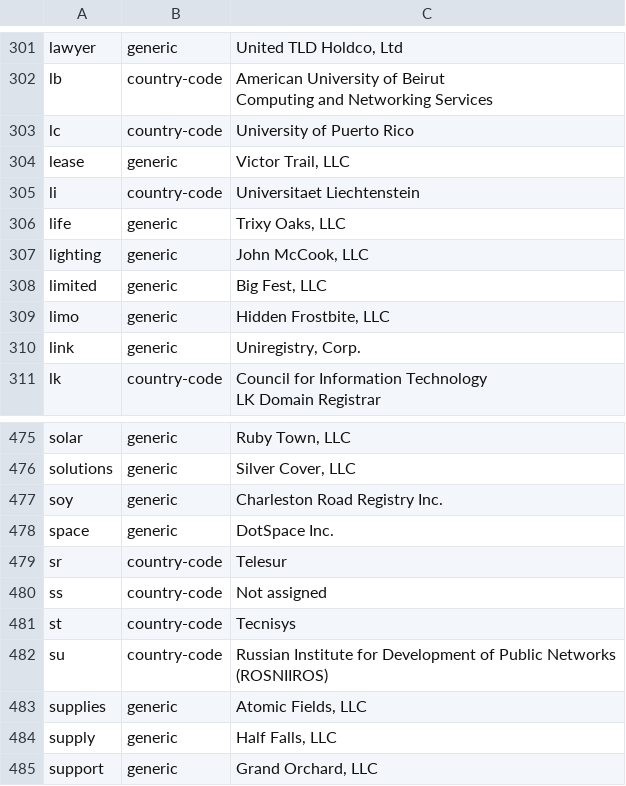
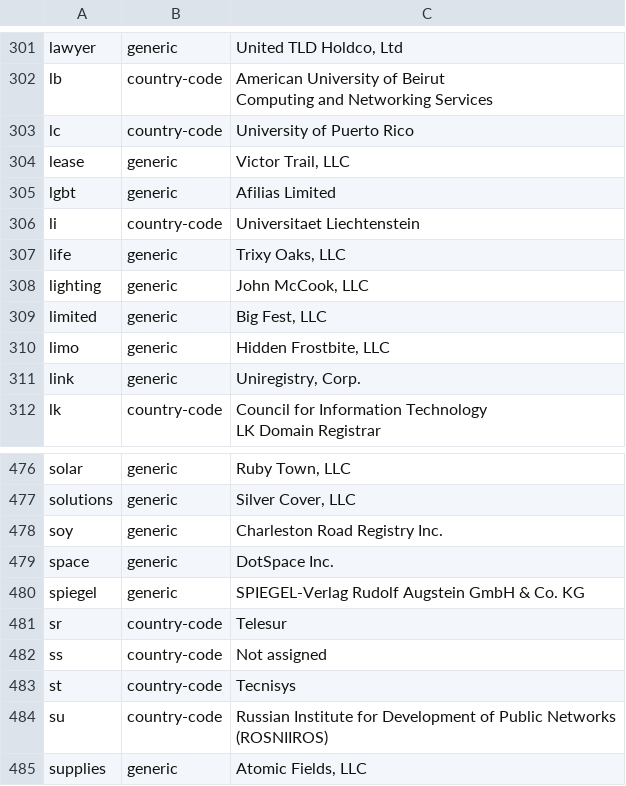
Before and after one commit to nojimage/tld-crawler, a CSV file: data/tld.csv, drawn as a sheet; only a part is shown, gaps mark what is left out; the shorter side is filled out with more unchanged rows; the diff names each change by its address in the sheet, - before the commit and + after, or states it on an @@ line.

```diff
--- a/data/tld.csv
+++ b/data/tld.csv
+row 305: lgbt | generic | Afilias Limited
+row 480: spiegel | generic | SPIEGEL-Verlag Rudolf Augstein GmbH & Co. KG
```
Also changed, not shown: 3 other files.
